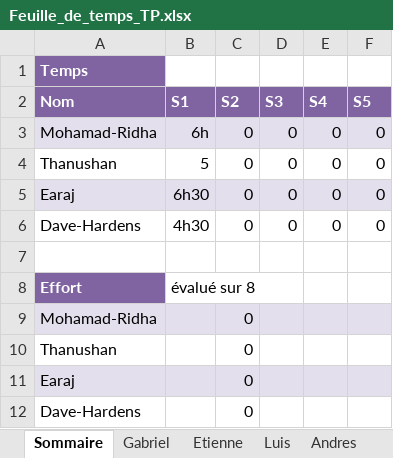
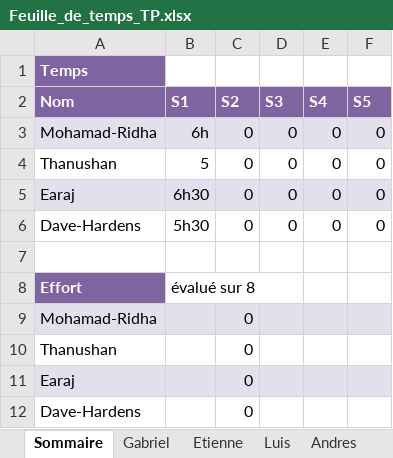
Before and after one commit to earaj/Tech2buy-webapp, an Excel workbook: Documents/Feuille_de_temps_TP.xlsx, sheet Sommaire, drawn as a sheet; values as stored, in another font and other column widths than the file's, no borders; the diff names each change by its address in the sheet, - before the commit and + after, or states it on an @@ line.

Commit message:
mise à jour des documents

```diff
--- a/Documents/Feuille_de_temps_TP.xlsx (sheet Sommaire)
+++ b/Documents/Feuille_de_temps_TP.xlsx (sheet Sommaire)
-B6 (S1): 4h30
+B6 (S1): 5h30
```
Also changed, not shown: 1 other file.
